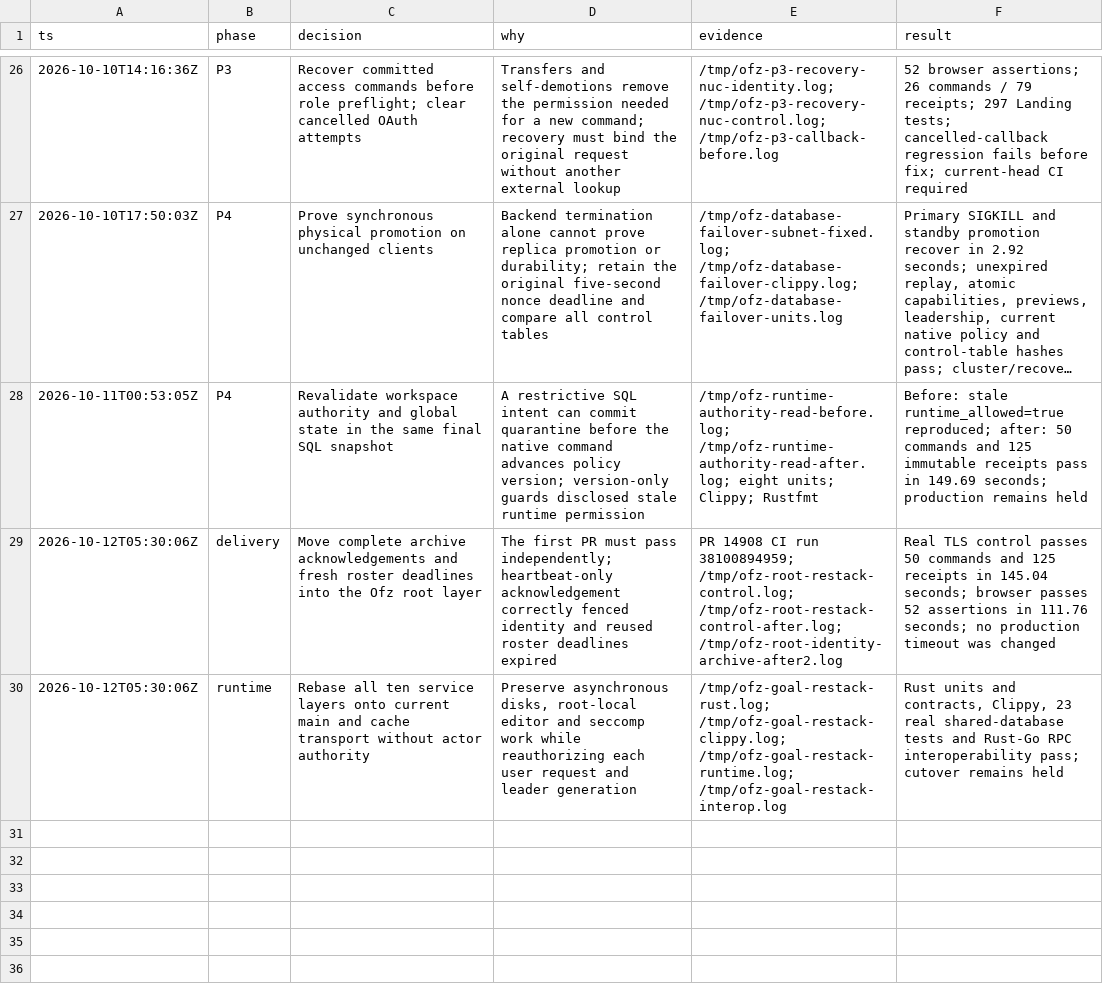
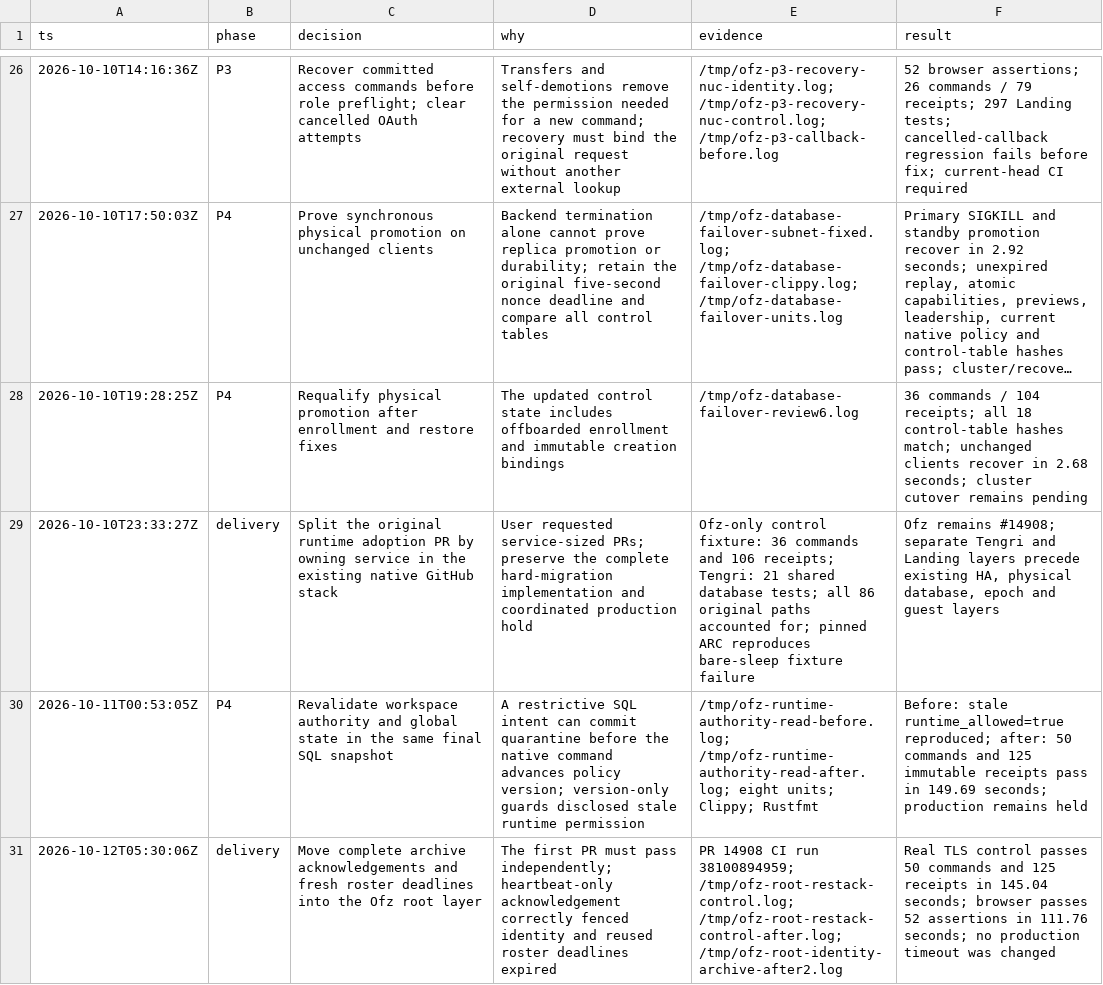
Before and after one commit to gregkonush/lab, a TSV file: docs/tengri/ofz-implementation-decisions.tsv, drawn as a sheet; only a part is shown, gaps mark what is left out; the shorter side is filled out with more unchanged rows; long unchanged cells end in …; the diff names each change by its address in the sheet, - before the commit and + after, or states it on an @@ line.

Commit message:
test(ofz): requalify physical promotion after runtime fixes

```diff
--- a/docs/tengri/ofz-implementation-decisions.tsv
+++ b/docs/tengri/ofz-implementation-decisions.tsv
+row 28: 2026-10-10T19:28:25Z | P4 | Requalify physical promotion after enrollment and restore fixes | The updated control state includes offboarded enrollment and immutable creation bindings | /tmp/ofz-database-failover-review6.log | 36 commands / 104 receipts; all 18 control-table hashes match; unchanged clients recover in 2.68 seconds; cluster cutover remains pending
+row 29: 2026-10-10T23:33:27Z | delivery | Split the original runtime adoption PR by owning service in the existing native GitHub stack | User requested service-sized PRs; preserve the complete hard-migration implementation and coordinated production hold | Ofz-only control fixture: 36 commands and 106 receipts; Tengri: 21 shared database tests; all 86 original paths accounted for; pinned ARC reproduces bare-sleep fixture failure | Ofz remains #14908; separate Tengri and Landing layers precede existing HA, physical database, epoch and guest layers
```
Also changed, not shown: 1 other file.
